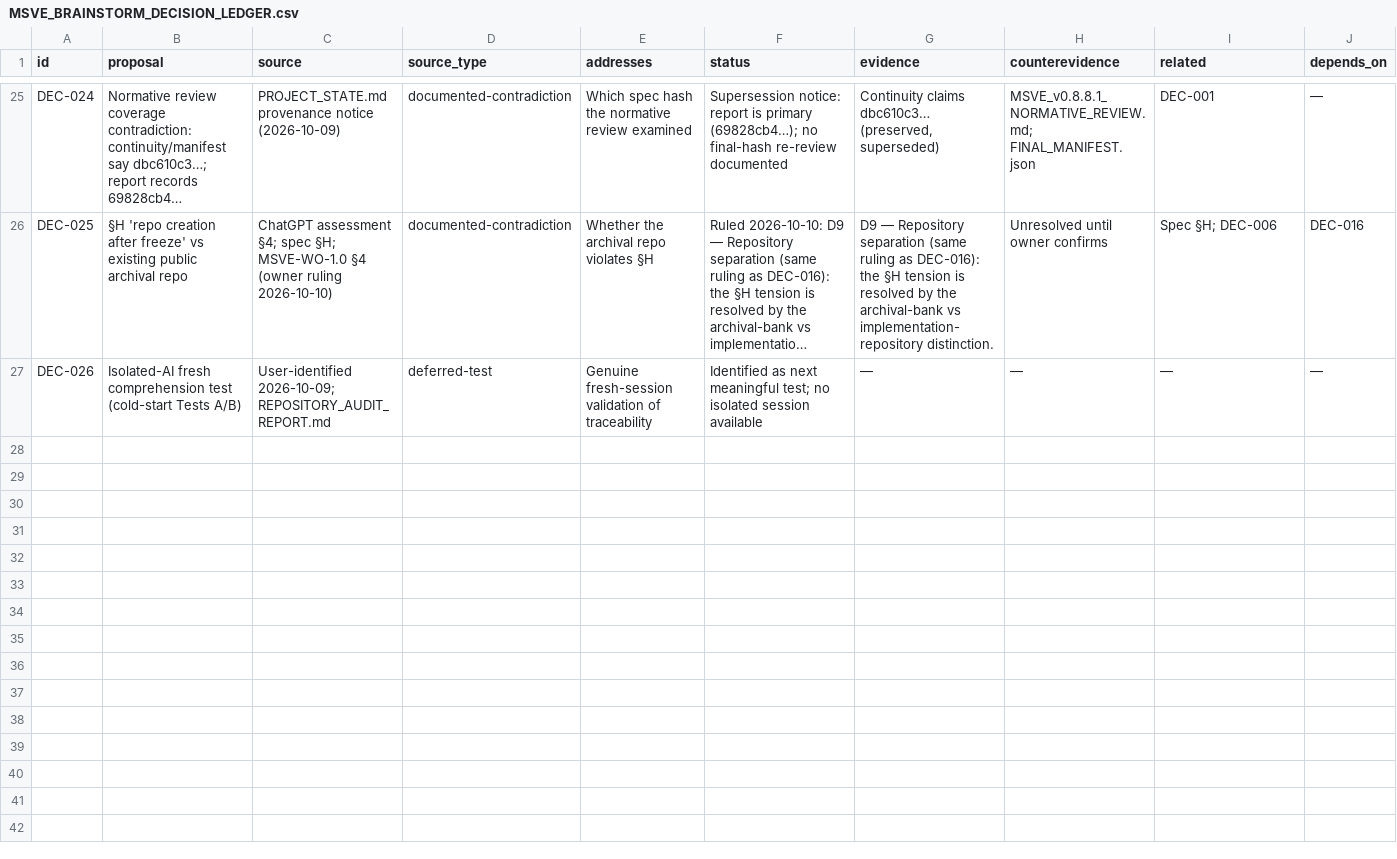
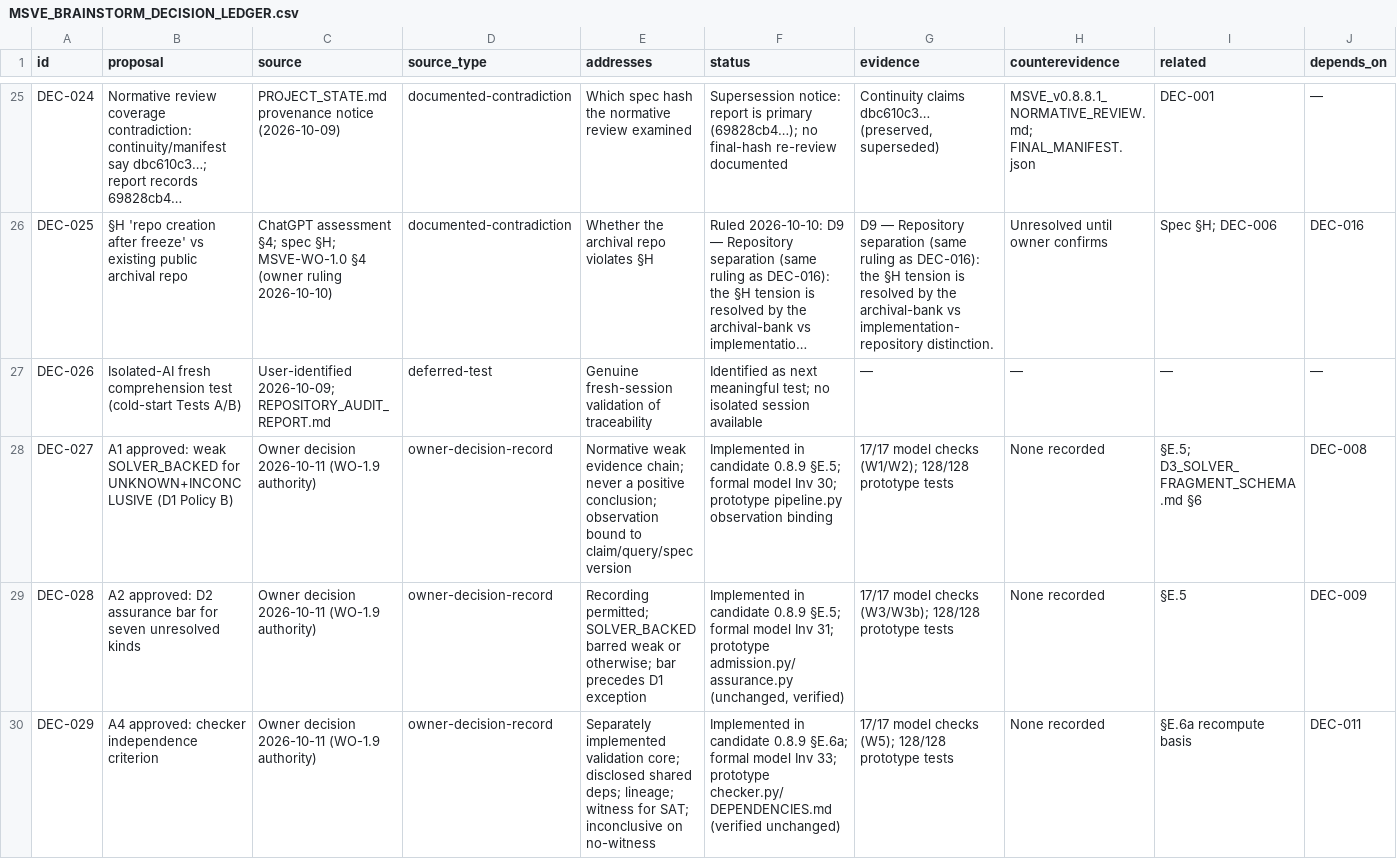
Before and after one commit to VAG-gomi/msve-project, a CSV file: decision-ledger/MSVE_BRAINSTORM_DECISION_LEDGER.csv, drawn as a sheet; only a part is shown, gaps mark what is left out; long unchanged cells end in …; rows hold the shown columns only; the diff covers the shown part only; the diff names each change by its address in the sheet, - before the commit and + after, or states it on an @@ line.

Commit message:
Candidate 0.8.9: A1/A2/A4/A5/A6 amendments + D3 solver-fragment schema (WO-1.9)
New normative candidate incorporating approved amendments:
- A1 (D1): weak SOLVER_BACKED for UNKNOWN+INCONCLUSIVE, never positive
- A2 (D2): assurance bar for seven unresolved kinds, precedes D1
- A4 (D4): checker independence criterion
- A5 (D5): explicit capacity, INVALID_INPUT reconciliation
- A6 (D6): msve-descriptor-1 canonical identity
- D3 (Option A): solver-fragment-first schema (msve-arith-v1)

Formal model: 17/17 checks (9 retained + 8 new: W1-W7).
Decision ledger: DEC-027 through DEC-032 (ACCEPTED-BY-OWNER).
0.8.8.1 candidate unmodified. Owner review required; not frozen.

```diff
--- a/decision-ledger/MSVE_BRAINSTORM_DECISION_LEDGER.csv
+++ b/decision-ledger/MSVE_BRAINSTORM_DECISION_LEDGER.csv
+row 28: DEC-027 | A1 approved: weak SOLVER_BACKED for UNKNOWN+INCONCLUSIVE (D1 Policy B) | Owner decision 2026-10-11 (WO-1.9 authority) | owner-decision-record | Normative weak evidence chain; never a positive conclusion; observation bound to claim/query/spec version | Implemented in candidate 0.8.9 §E.5; formal model Inv 30; prototype pipeline.py observation binding | 17/17 model checks (W1/W2); 128/128 prototype tests | None recorded | §E.5; D3_SOLVER_FRAGMENT_SCHEMA.md §6 | DEC-008
+row 29: DEC-028 | A2 approved: D2 assurance bar for seven unresolved kinds | Owner decision 2026-10-11 (WO-1.9 authority) | owner-decision-record | Recording permitted; SOLVER_BACKED barred weak or otherwise; bar precedes D1 exception | Implemented in candidate 0.8.9 §E.5; formal model Inv 31; prototype admission.py/assurance.py (unchanged, verified) | 17/17 model checks (W3/W3b); 128/128 prototype tests | None recorded | §E.5 | DEC-009
+row 30: DEC-029 | A4 approved: checker independence criterion | Owner decision 2026-10-11 (WO-1.9 authority) | owner-decision-record | Separately implemented validation core; disclosed shared deps; lineage; witness for SAT; inconclusive on no-witness | Implemented in candidate 0.8.9 §E.6a; formal model Inv 33; prototype checker.py/DEPENDENCIES.md (verified unchanged) | 17/17 model checks (W5); 128/128 prototype tests | None recorded | §E.6a recompute basis | DEC-011
```
Also changed, not shown: 3 added rows elsewhere in this file, 11 other files.
